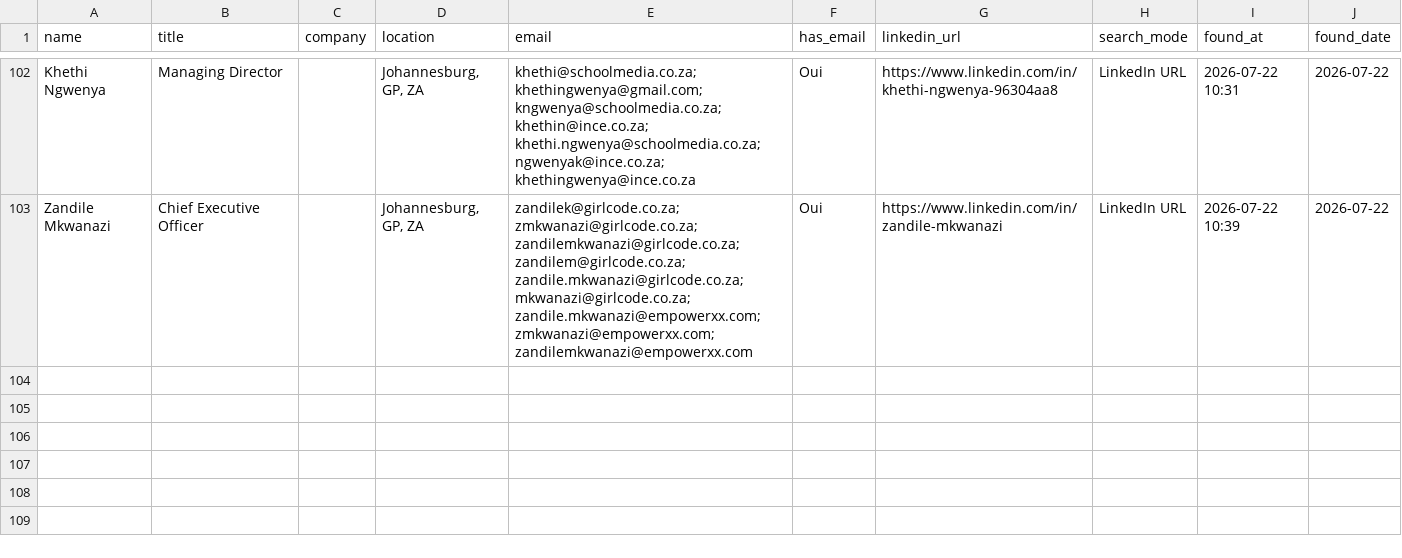
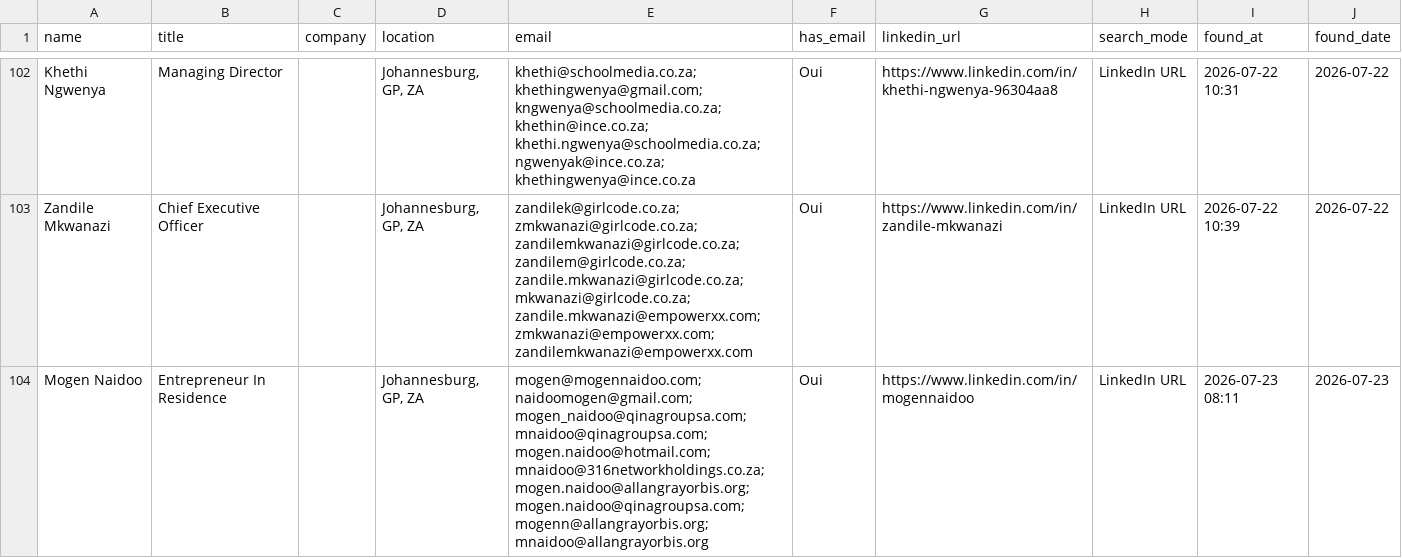
Before and after one commit to DhekerDerouich/TUTTOP-Agent-AI-2026, a CSV file: agent_identification/data/contacts_rocketreach.csv, drawn as a sheet; only a part is shown, gaps mark what is left out.

Commit message:
Sync contacts (103 rows)

```diff
--- a/agent_identification/data/contacts_rocketreach.csv
+++ b/agent_identification/data/contacts_rocketreach.csv
@@ -103 +103,2 @@ Khethi Ngwenya,Managing Director,,"Johannesburg, GP, ZA",khethi@schoolmedia.co.z
 Zandile Mkwanazi,Chief Executive Officer,,"Johannesburg, GP, ZA",zandilek@girlcode.co.za; zmkwanazi@girlcode.co.za; zandilemkwanazi@girlcode.co.za; zandilem@girlcode.co.za; zandile.mkwanazi@girlcode.co.za; mkwanazi@girlcode.co.za; zandile.mkwanazi@empowerxx.com; zmkwanazi@empowerxx.com; zandilemkwanazi@empowerxx.com,Oui,https://www.linkedin.com/in/zandile-mkwanazi,LinkedIn URL,2026-07-22 10:39,2026-07-22
+Mogen Naidoo,Entrepreneur In Residence,,"Johannesburg, GP, ZA",mogen@mogennaidoo.com; naidoomogen@gmail.com; mogen_naidoo@qinagroupsa.com; mnaidoo@qinagroupsa.com; mogen.naidoo@hotmail.com; mnaidoo@316networkholdings.co.za; mogen.naidoo@allangrayorbis.org; mogen.naidoo@qinagroupsa.com; mogenn@allangrayorbis.org; mnaidoo@allangrayorbis.org,Oui,https://www.linkedin.com/in/mogennaidoo,LinkedIn URL,2026-07-23 08:11,2026-07-23
```
